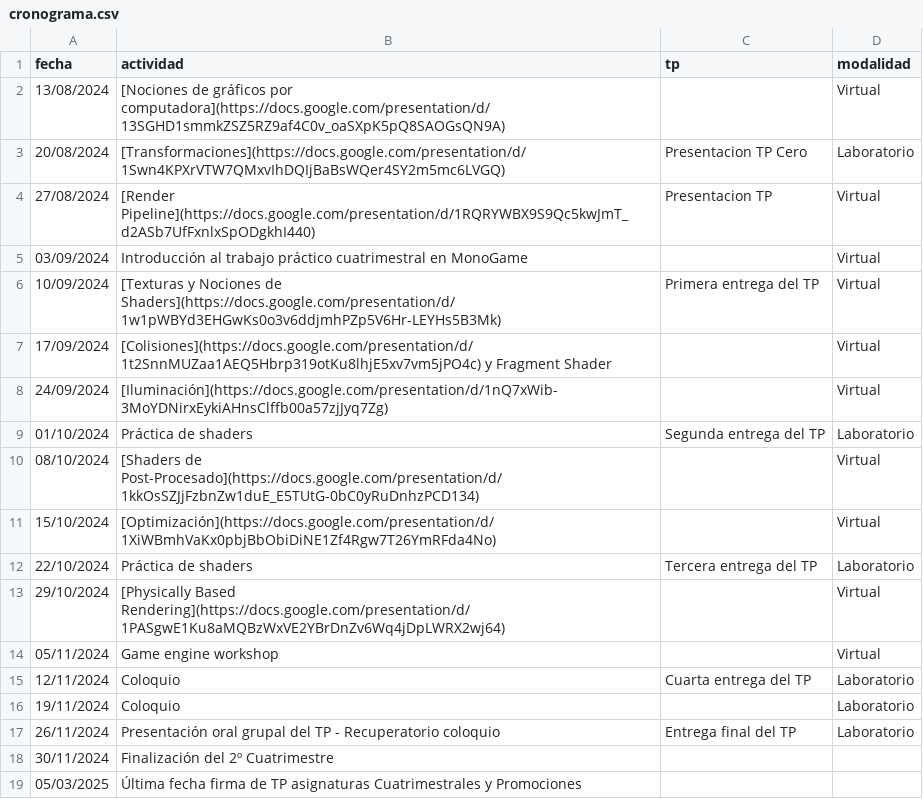
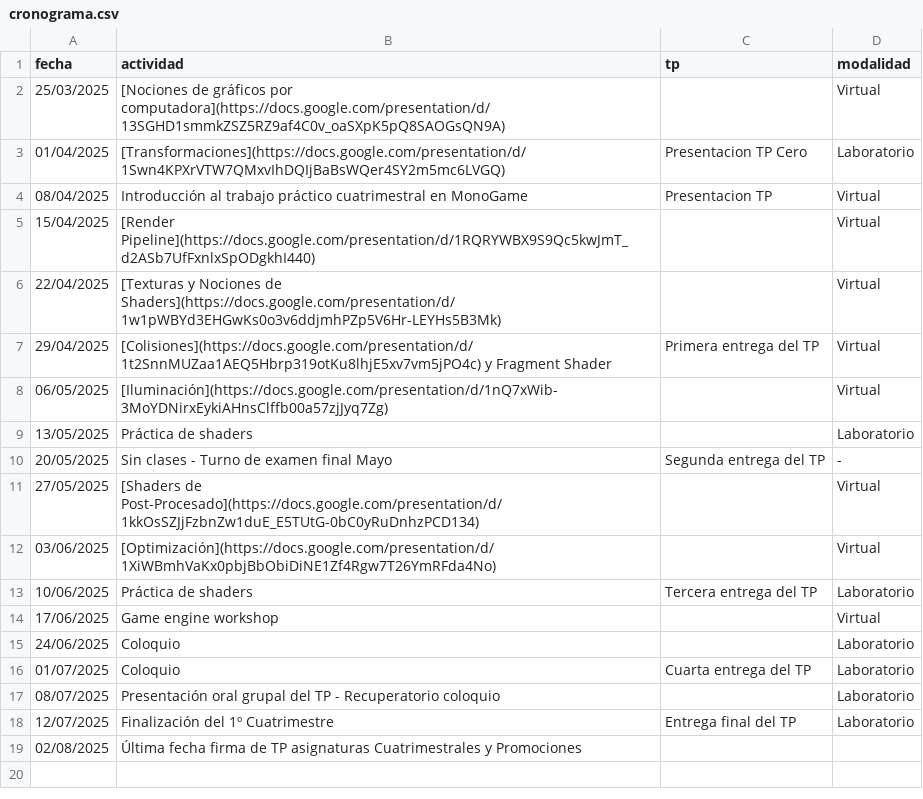
Before and after one commit to tgc-utn/tgc-utn.github.io, a CSV file: _data/cronograma.csv, drawn as a sheet.

```diff
--- a/_data/cronograma.csv
+++ b/_data/cronograma.csv
@@ -1,19 +1,19 @@
 fecha,actividad,tp,modalidad
-13/08/2024,[Nociones de gráficos por computadora](https://docs.google.com/presentation/d/13SGHD1smmkZSZ5RZ9af4C0v_oaSXpK5pQ8SAOGsQN9A),,Virtual
-20/08/2024,[Transformaciones](https://docs.google.com/presentation/d/1Swn4KPXrVTW7QMxvIhDQIjBaBsWQer4SY2m5mc6LVGQ),Presentacion TP Cero,Laboratorio
-27/08/2024,[Render Pipeline](https://docs.google.com/presentation/d/1RQRYWBX9S9Qc5kwJmT_d2ASb7UfFxnlxSpODgkhI440),Presentacion TP,Virtual
-03/09/2024,Introducción al trabajo práctico cuatrimestral en MonoGame,,Virtual
-10/09/2024,[Texturas y Nociones de Shaders](https://docs.google.com/presentation/d/1w1pWBYd3EHGwKs0o3v6ddjmhPZp5V6Hr-LEYHs5B3Mk),Primera entrega del TP,Virtual
-17/09/2024,[Colisiones](https://docs.google.com/presentation/d/1t2SnnMUZaa1AEQ5Hbrp319otKu8lhjE5xv7vm5jPO4c) y Fragment Shader,,Virtual
-24/09/2024,[Iluminación](https://docs.google.com/presentation/d/1nQ7xWib-3MoYDNirxEykiAHnsClffb00a57zjJyq7Zg),,Virtual
-01/10/2024,Práctica de shaders,Segunda entrega del TP,Laboratorio
-08/10/2024,[Shaders de Post-Procesado](https://docs.google.com/presentation/d/1kkOsSZJjFzbnZw1duE_E5TUtG-0bC0yRuDnhzPCD134),,Virtual
-15/10/2024,[Optimización](https://docs.google.com/presentation/d/1XiWBmhVaKx0pbjBbObiDiNE1Zf4Rgw7T26YmRFda4No),,Virtual
-22/10/2024,Práctica de shaders,Tercera entrega del TP,Laboratorio
-29/10/2024,[Physically Based Rendering](https://docs.google.com/presentation/d/1PASgwE1Ku8aMQBzWxVE2YBrDnZv6Wq4jDpLWRX2wj64),,Virtual
-05/11/2024,Game engine workshop,,Virtual
-12/11/2024,Coloquio,Cuarta entrega del TP,Laboratorio
-19/11/2024,Coloquio,,Laboratorio
-26/11/2024,Presentación oral grupal del TP - Recuperatorio coloquio,Entrega final del TP,Laboratorio
-30/11/2024,Finalización del 2º Cuatrimestre,,
-05/03/2025,Última fecha firma de TP asignaturas Cuatrimestrales y Promociones,,
+25/03/2025,[Nociones de gráficos por computadora](https://docs.google.com/presentation/d/13SGHD1smmkZSZ5RZ9af4C0v_oaSXpK5pQ8SAOGsQN9A),,Virtual
+01/04/2025,[Transformaciones](https://docs.google.com/presentation/d/1Swn4KPXrVTW7QMxvIhDQIjBaBsWQer4SY2m5mc6LVGQ),Presentacion TP Cero,Laboratorio
+08/04/2025,Introducción al trabajo práctico cuatrimestral en MonoGame,Presentacion TP,Virtual
+15/04/2025,[Render Pipeline](https://docs.google.com/presentation/d/1RQRYWBX9S9Qc5kwJmT_d2ASb7UfFxnlxSpODgkhI440),,Virtual
+22/04/2025,[Texturas y Nociones de Shaders](https://docs.google.com/presentation/d/1w1pWBYd3EHGwKs0o3v6ddjmhPZp5V6Hr-LEYHs5B3Mk),,Virtual
+29/04/2025,[Colisiones](https://docs.google.com/presentation/d/1t2SnnMUZaa1AEQ5Hbrp319otKu8lhjE5xv7vm5jPO4c) y Fragment Shader,Primera entrega del TP,Virtual
+06/05/2025,[Iluminación](https://docs.google.com/presentation/d/1nQ7xWib-3MoYDNirxEykiAHnsClffb00a57zjJyq7Zg),,Virtual
+13/05/2025,Práctica de shaders,,Laboratorio
+20/05/2025,Sin clases - Turno de examen final Mayo,Segunda entrega del TP,-
+27/05/2025,[Shaders de Post-Procesado](https://docs.google.com/presentation/d/1kkOsSZJjFzbnZw1duE_E5TUtG-0bC0yRuDnhzPCD134),,Virtual
+03/06/2025,[Optimización](https://docs.google.com/presentation/d/1XiWBmhVaKx0pbjBbObiDiNE1Zf4Rgw7T26YmRFda4No),,Virtual
+10/06/2025,Práctica de shaders,Tercera entrega del TP,Laboratorio
+17/06/2025,Game engine workshop,,Virtual
+24/06/2025,Coloquio,,Laboratorio
+01/07/2025,Coloquio,Cuarta entrega del TP,Laboratorio
+08/07/2025,Presentación oral grupal del TP - Recuperatorio coloquio,,Laboratorio
+12/07/2025,Finalización del 1º Cuatrimestre,Entrega final del TP,Laboratorio
+02/08/2025,Última fecha firma de TP asignaturas Cuatrimestrales y Promociones,,
```
Also changed, not shown: 3 other files.
